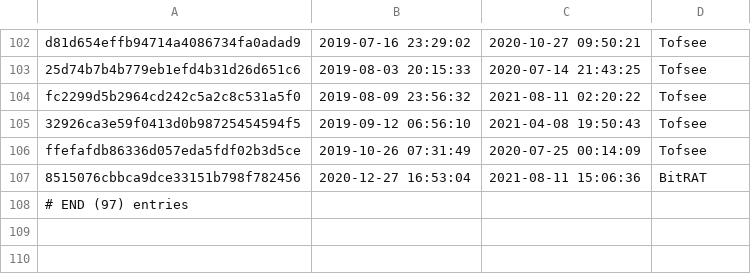
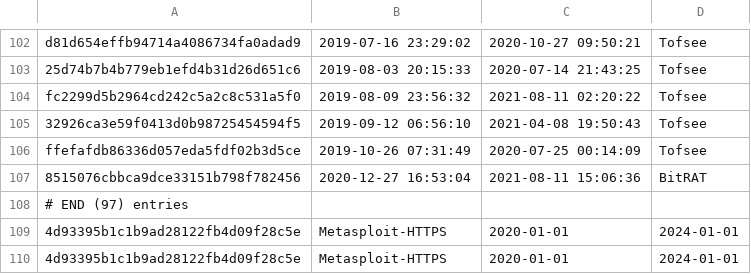
Before and after one commit to JCNA9029/cybersentinel_installer, a CSV file: intel/ja3_blocklist.csv, drawn as a sheet; only a part is shown, gaps mark what is left out.

```diff
--- a/intel/ja3_blocklist.csv
+++ b/intel/ja3_blocklist.csv
@@ -108 +108,3 @@ ffefafdb86336d057eda5fdf02b3d5ce,2019-10-26 07:31:49,2020-07-25 00:14:09,Tofsee
 # END (97) entries
+4d93395b1c1b9ad28122fb4d09f28c5e,Metasploit-HTTPS,2020-01-01,2024-01-01
+4d93395b1c1b9ad28122fb4d09f28c5e,Metasploit-HTTPS,2020-01-01,2024-01-01
```
Also changed, not shown: 10 other files.
